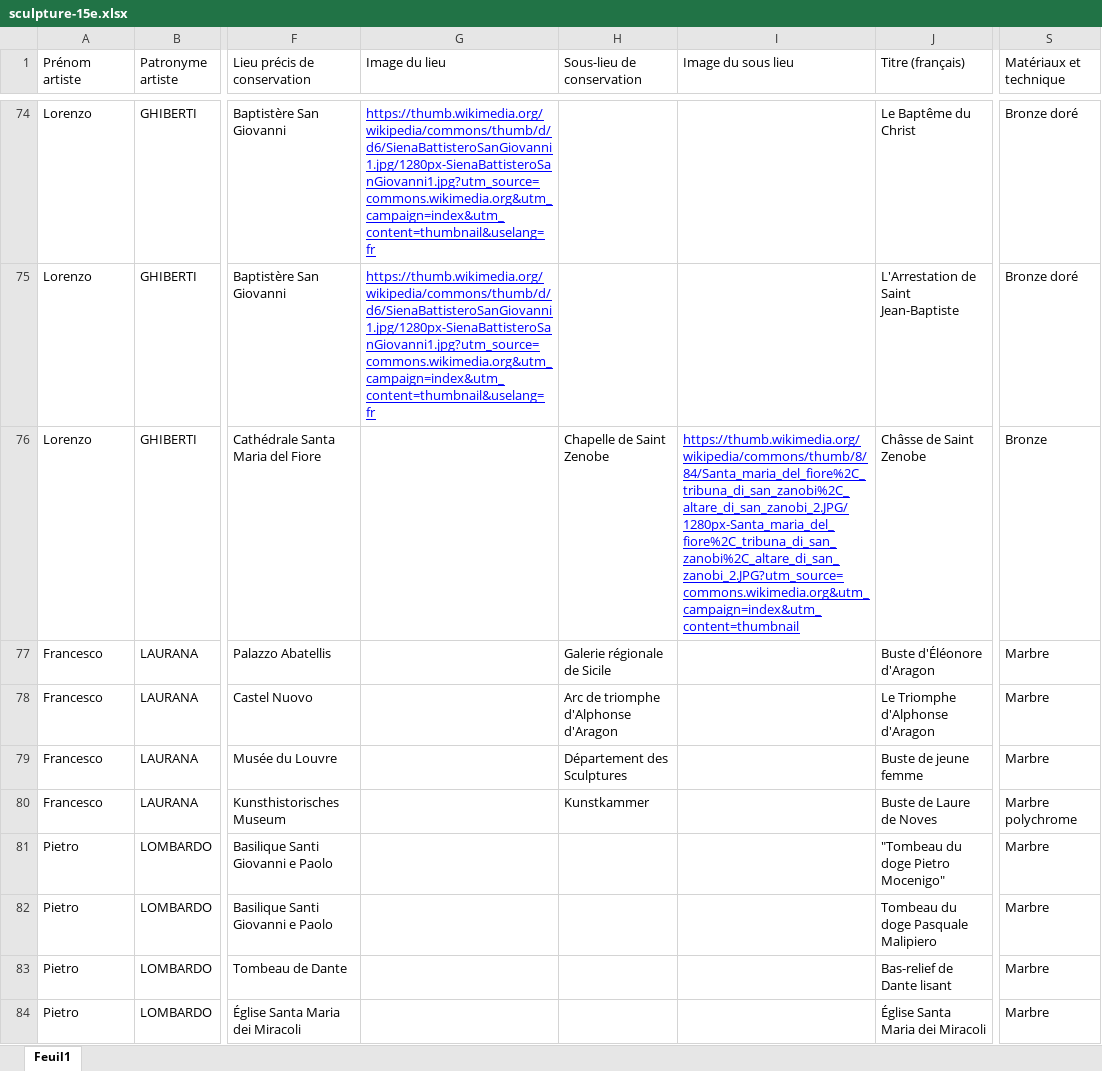
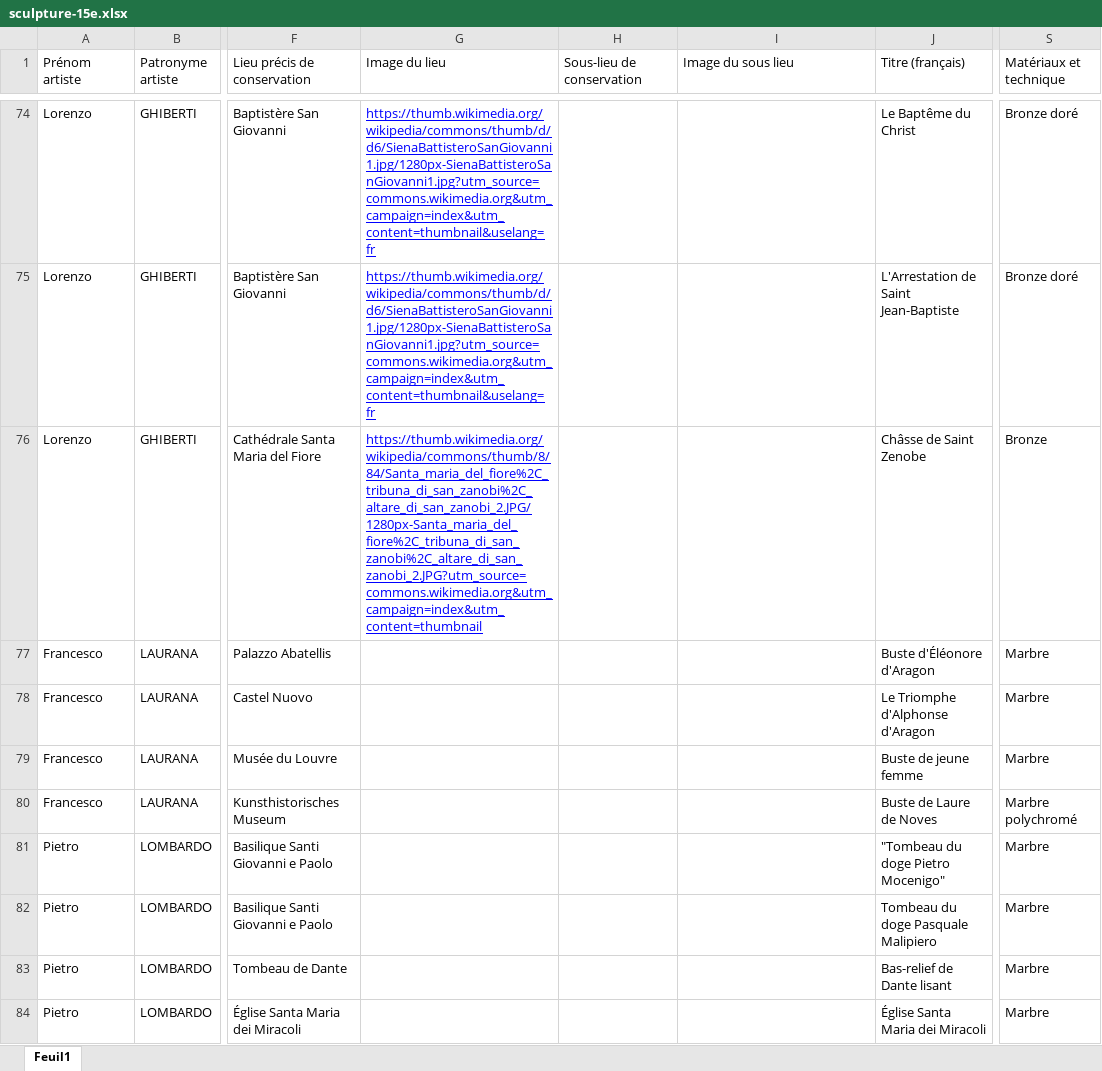
Before and after one commit to stassi-tech/art, an Excel workbook: quizzes/sculpture-15e.xlsx, sheet Feuil1, drawn as a sheet; only a part is shown, gaps mark what is left out; values as stored, in another font and other column widths than the file's, no borders; the diff covers the shown part only; the diff names each change by its address in the sheet, - before the commit and + after, or states it on an @@ line.

Commit message:
Add files via upload

```diff
--- a/quizzes/sculpture-15e.xlsx (sheet Feuil1)
+++ b/quizzes/sculpture-15e.xlsx (sheet Feuil1)
-G76 (Image du lieu): (empty)
+G76 (Image du lieu): https://thumb.wikimedia.org/wikipedia/commons/thumb/8/84/Santa_maria_del_fiore%2C_tribuna_di_san_zanobi%2C_altare_di_san_zanobi_2.JPG/1280px-Santa_maria_del_fiore%2C_tribuna_di_san_zanobi%2C_altare_di_san_zanobi_2.JPG?utm_source=commons.wikimedia.org&utm_campaign=index&utm_content=thumbnail
-H76 (Sous-lieu de conservation): Chapelle de Saint Zenobe
+H76 (Sous-lieu de conservation): (empty)
-I76 (Image du sous lieu): https://thumb.wikimedia.org/wikipedia/commons/thumb/8/84/Santa_maria_del_fiore%2C_tribuna_di_san_zanobi%2C_altare_di_san_zanobi_2.JPG/1280px-Santa_maria_del_fiore%2C_tribuna_di_san_zanobi%2C_altare_di_san_zanobi_2.JPG?utm_source=commons.wikimedia.org&utm_campaign=index&utm_content=thumbnail
+I76 (Image du sous lieu): (empty)
-H77 (Sous-lieu de conservation): Galerie régionale de Sicile
+H77 (Sous-lieu de conservation): (empty)
-H78 (Sous-lieu de conservation): Arc de triomphe d'Alphonse d'Aragon
+H78 (Sous-lieu de conservation): (empty)
-H79 (Sous-lieu de conservation): Département des Sculptures
+H79 (Sous-lieu de conservation): (empty)
-H80 (Sous-lieu de conservation): Kunstkammer
+H80 (Sous-lieu de conservation): (empty)
-S80 (Matériaux et technique): Marbre polychrome
+S80 (Matériaux et technique): Marbre polychromé
```
Also changed, not shown: 11 edited cells elsewhere in this sheet.
